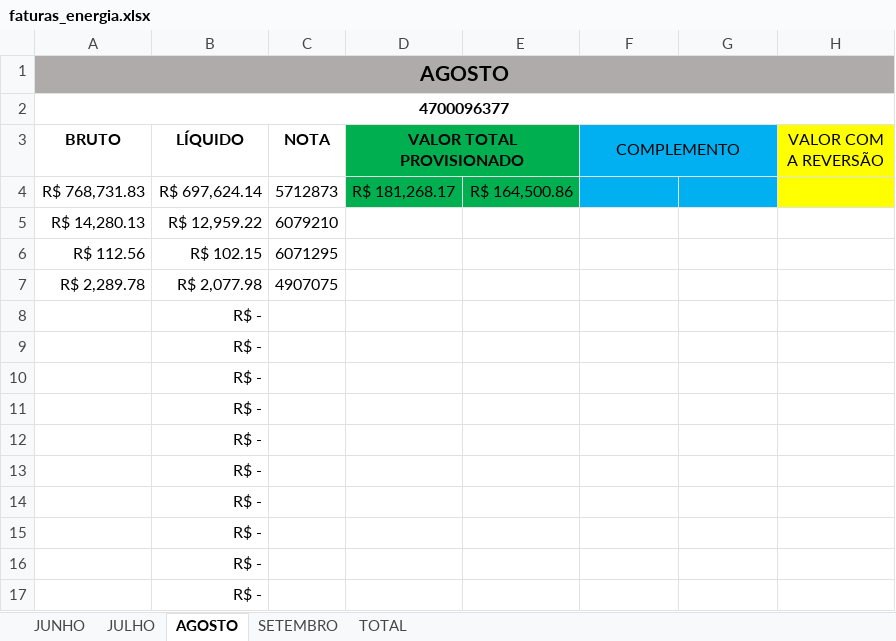
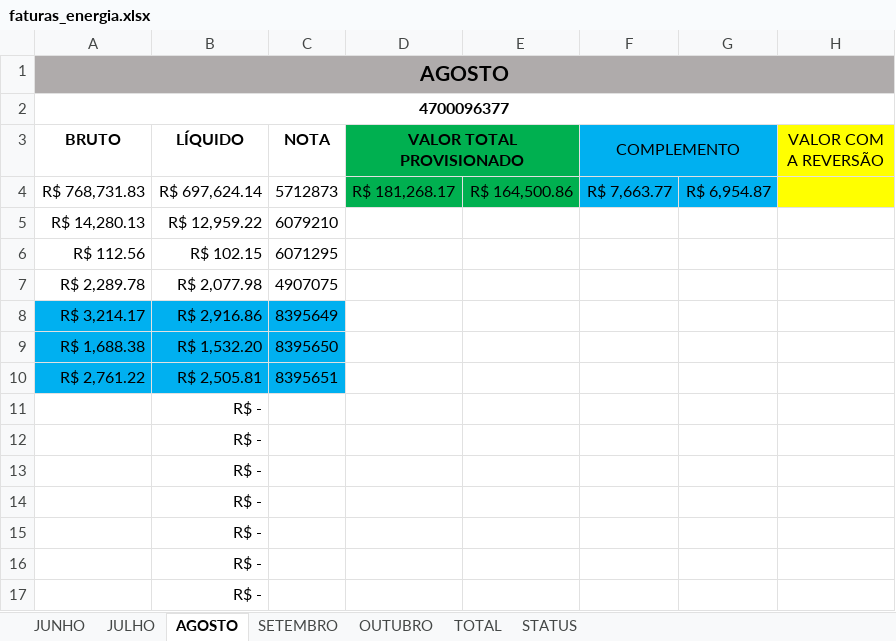
Before and after one commit to concluiros-commits/dashboard-faturas-energia, an Excel workbook: faturas_energia.xlsx, sheet AGOSTO, drawn as a sheet; only a part is shown; values as stored, in another font and other column widths than the file's, no borders; removed rows and columns are numbered as before the commit, all else as after; the diff names each change by its address in the sheet, - before the commit and + after, or states it on an @@ line.

```diff
--- a/faturas_energia.xlsx (sheet AGOSTO)
+++ b/faturas_energia.xlsx (sheet AGOSTO)
+sheet tab: OUTUBRO
+sheet tab: STATUS
-F4 (COMPLEMENTO): (empty)
+F4 (COMPLEMENTO): R$ 7,663.77
-G4: (empty)
+G4: R$ 6,954.87
-row 8:  | R$ -
-row 9:  | R$ -
-row 10:  | R$ -
+row 8: R$ 3,214.17 | R$ 2,916.86 | 8395649
+row 9: R$ 1,688.38 | R$ 1,532.20 | 8395650
+row 10: R$ 2,761.22 | R$ 2,505.81 | 8395651
```
Also changed, not shown: sheet SETEMBRO, sheet TOTAL, 1 other file.
